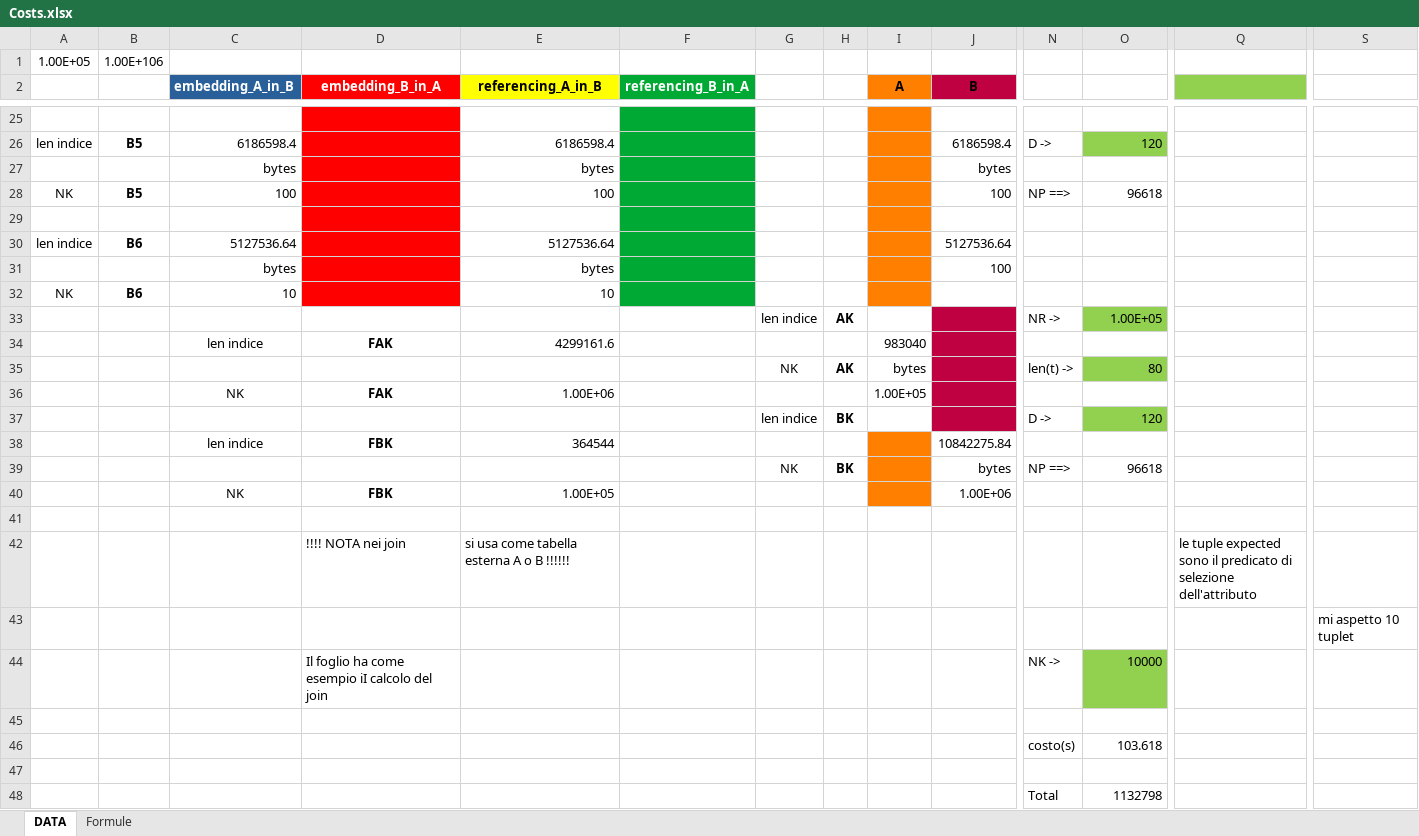
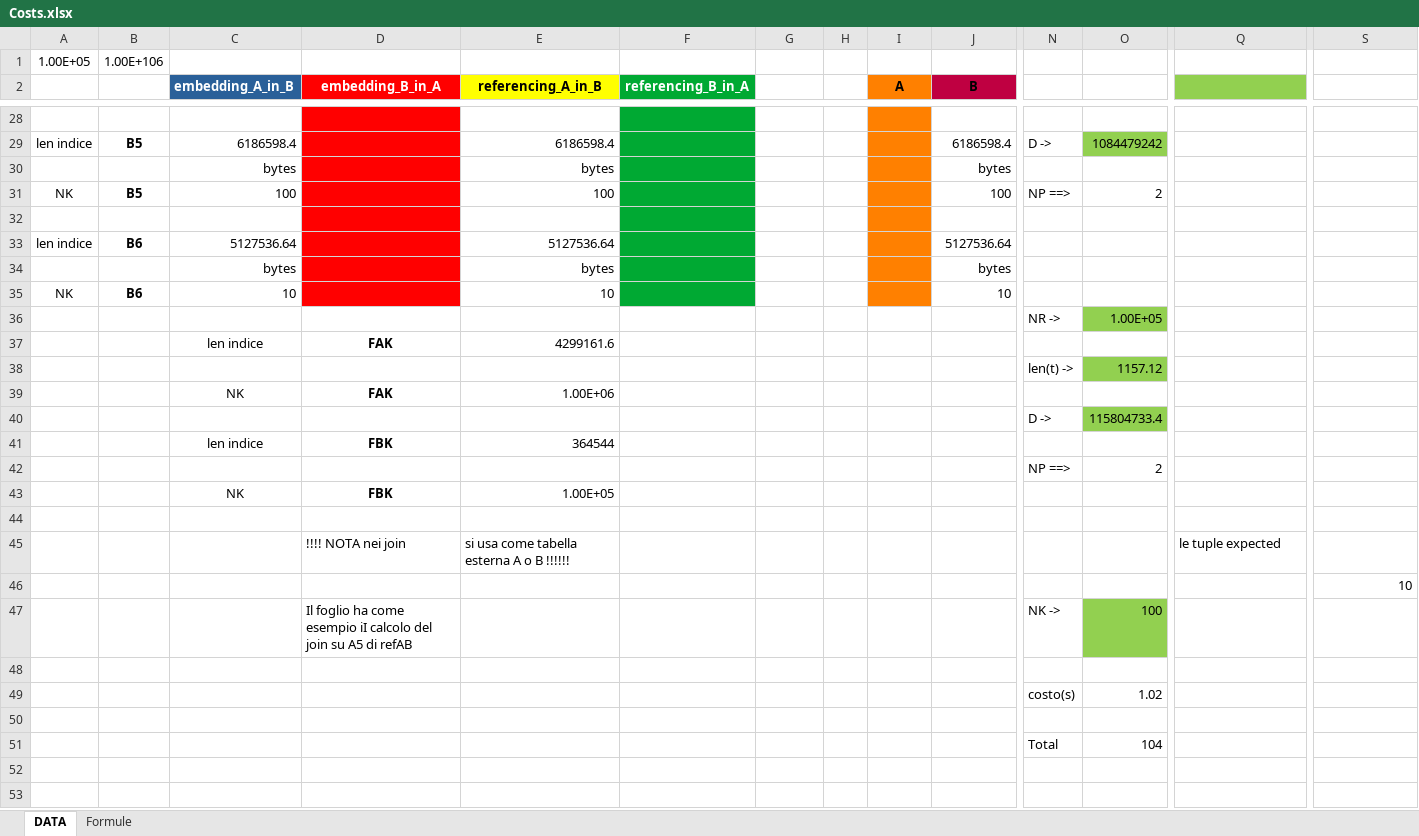
Before and after one commit to mega2799/Tirocinio-Unibo, an Excel workbook: MongoDB/Costs/Costs.xlsx, sheet DATA, drawn as a sheet; only a part is shown, gaps mark what is left out; values as stored, in another font and other column widths than the file's, no borders; removed rows and columns are numbered as before the commit, all else as after; rows hold the shown columns only; the diff covers the shown part only; the diff names each change by its address in the sheet, - before the commit and + after, or states it on an @@ line.

```diff
--- a/MongoDB/Costs/Costs.xlsx (sheet DATA)
+++ b/MongoDB/Costs/Costs.xlsx (sheet DATA)
-O29: 120
+O29: 1084479242
-O31: 96618
+O31: 2
-J34 (B): 100
+J34 (B): bytes
-J35 (B): (empty)
+J35 (B): 10
-G36: len indice
+G36: (empty)
-H36: AK
+H36: (empty)
-J36:J37 fill: #BF0041
+J36:J37 fill: none
-I37 (A): 983040
+I37 (A): (empty)
-row 35:  |  |  |  |  |  | NK | AK | bytes |  | len(t) -> | 80
+row 38:  |  |  |  |  |  |  |  |  |  | len(t) -> | 1157.12
-I39 (A): 1.00E+05
+I39 (A): (empty)
-J39 fill: #BF0041
+J39 fill: none
-row 37:  |  |  |  |  |  | len indice | BK |  |  | D -> | 120
+row 40:  |  |  |  |  |  |  |  |  |  | D -> | 115804733.4
-I41 fill: #FF8000
+I41 fill: none
-J41 (B): 10842275.84
+J41 (B): (empty)
-row 39:  |  |  |  |  |  | NK | BK |  | bytes | NP ==> | 96618
+row 42:  |  |  |  |  |  |  |  |  |  | NP ==> | 2
-I43 fill: #FF8000
+I43 fill: none
-J43 (B): 1.00E+06
+J43 (B): (empty)
-Q45: le tuple expected sono il predicato di selezione dell'attributo
+Q45: le tuple expected
-S46: mi aspetto 10 tuplet
+S46: 10
-D47 (embedding_B_in_A): …del join
+D47 (embedding_B_in_A): …del join su A5 di refAB
-O47: 10000
+O47: 100
-O49: 103.618
+O49: 1.02
-O51: 1132798
+O51: 104
```
Also changed, not shown: 3 added rows, 15 edited cells, cell formats and merged cells elsewhere in this sheet, sheet Formule, formulas that keep their value, 3 other files.
